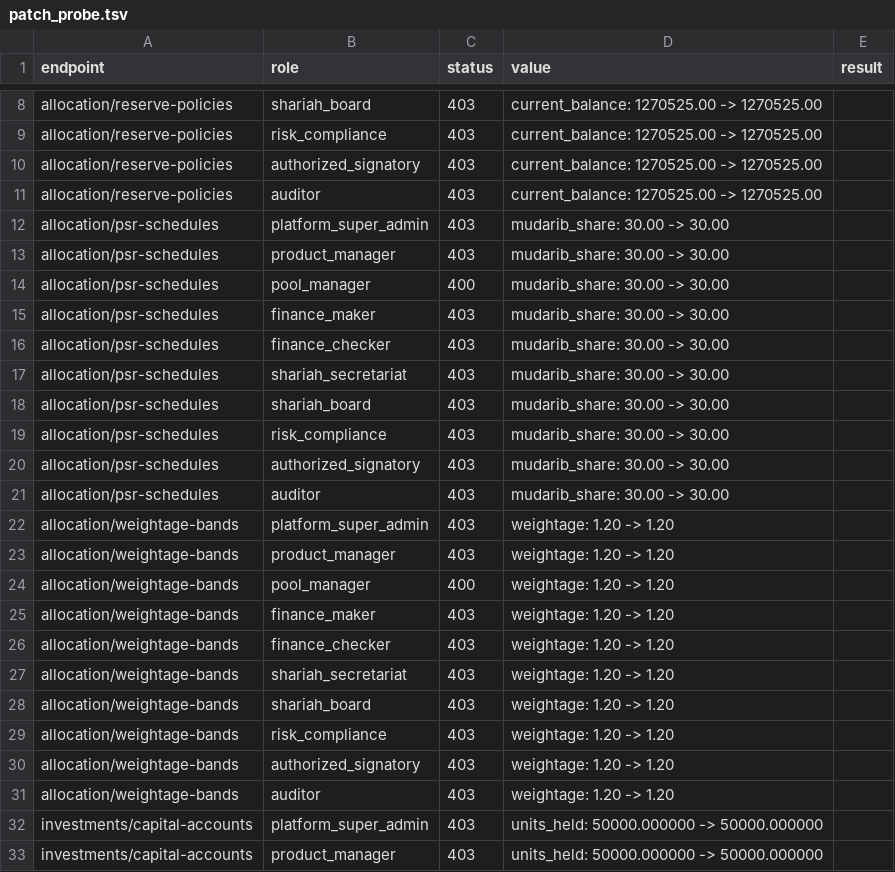
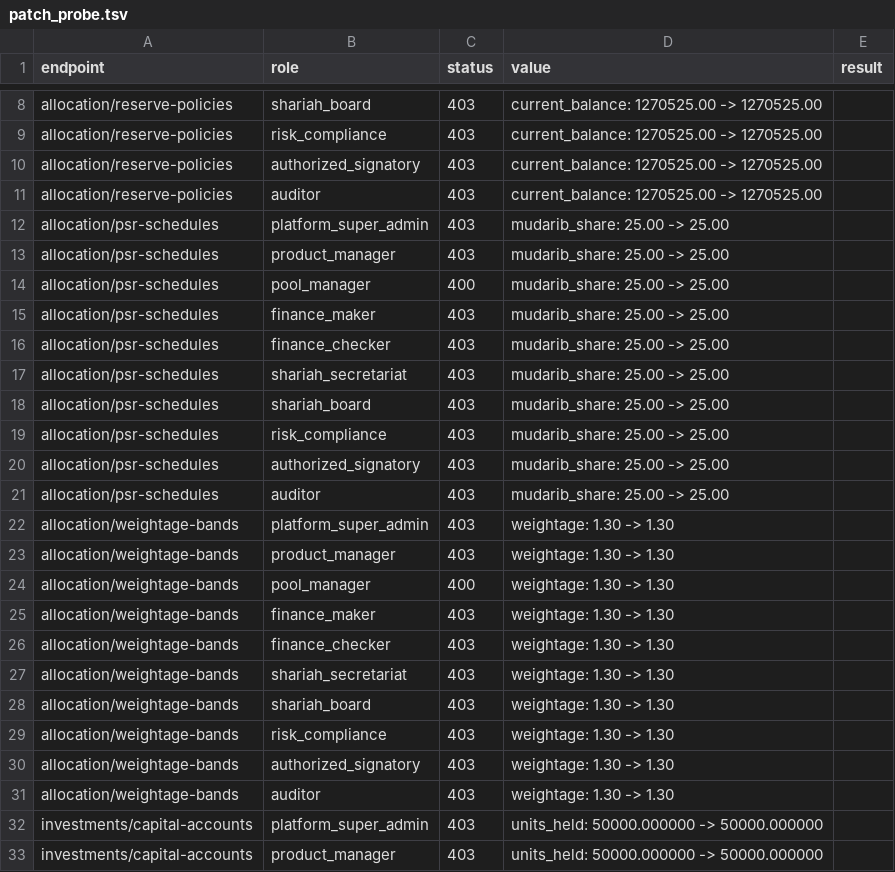
Before and after one commit to rajatalha123456/Amanah-Pool-OS, a TSV file: audit_reports/evidence/patch_probe.tsv, drawn as a sheet; only a part is shown, gaps mark what is left out; the diff covers the shown part only.

```diff
--- a/audit_reports/evidence/patch_probe.tsv
+++ b/audit_reports/evidence/patch_probe.tsv
@@ -11,22 +11,22 @@ allocation/reserve-policies	authorized_signatory	403	current_balance: 1270525.00
 allocation/reserve-policies	auditor	403	current_balance: 1270525.00 -> 1270525.00	
-allocation/psr-schedules	platform_super_admin	403	mudarib_share: 30.00 -> 30.00	
-allocation/psr-schedules	product_manager	403	mudarib_share: 30.00 -> 30.00	
-allocation/psr-schedules	pool_manager	400	mudarib_share: 30.00 -> 30.00	
-allocation/psr-schedules	finance_maker	403	mudarib_share: 30.00 -> 30.00	
-allocation/psr-schedules	finance_checker	403	mudarib_share: 30.00 -> 30.00	
-allocation/psr-schedules	shariah_secretariat	403	mudarib_share: 30.00 -> 30.00	
-allocation/psr-schedules	shariah_board	403	mudarib_share: 30.00 -> 30.00	
-allocation/psr-schedules	risk_compliance	403	mudarib_share: 30.00 -> 30.00	
-allocation/psr-schedules	authorized_signatory	403	mudarib_share: 30.00 -> 30.00	
-allocation/psr-schedules	auditor	403	mudarib_share: 30.00 -> 30.00	
-allocation/weightage-bands	platform_super_admin	403	weightage: 1.20 -> 1.20	
-allocation/weightage-bands	product_manager	403	weightage: 1.20 -> 1.20	
-allocation/weightage-bands	pool_manager	400	weightage: 1.20 -> 1.20	
-allocation/weightage-bands	finance_maker	403	weightage: 1.20 -> 1.20	
-allocation/weightage-bands	finance_checker	403	weightage: 1.20 -> 1.20	
-allocation/weightage-bands	shariah_secretariat	403	weightage: 1.20 -> 1.20	
-allocation/weightage-bands	shariah_board	403	weightage: 1.20 -> 1.20	
-allocation/weightage-bands	risk_compliance	403	weightage: 1.20 -> 1.20	
-allocation/weightage-bands	authorized_signatory	403	weightage: 1.20 -> 1.20	
-allocation/weightage-bands	auditor	403	weightage: 1.20 -> 1.20	
+allocation/psr-schedules	platform_super_admin	403	mudarib_share: 25.00 -> 25.00	
+allocation/psr-schedules	product_manager	403	mudarib_share: 25.00 -> 25.00	
+allocation/psr-schedules	pool_manager	400	mudarib_share: 25.00 -> 25.00	
+allocation/psr-schedules	finance_maker	403	mudarib_share: 25.00 -> 25.00	
+allocation/psr-schedules	finance_checker	403	mudarib_share: 25.00 -> 25.00	
+allocation/psr-schedules	shariah_secretariat	403	mudarib_share: 25.00 -> 25.00	
+allocation/psr-schedules	shariah_board	403	mudarib_share: 25.00 -> 25.00	
+allocation/psr-schedules	risk_compliance	403	mudarib_share: 25.00 -> 25.00	
+allocation/psr-schedules	authorized_signatory	403	mudarib_share: 25.00 -> 25.00	
+allocation/psr-schedules	auditor	403	mudarib_share: 25.00 -> 25.00	
+allocation/weightage-bands	platform_super_admin	403	weightage: 1.30 -> 1.30	
+allocation/weightage-bands	product_manager	403	weightage: 1.30 -> 1.30	
+allocation/weightage-bands	pool_manager	400	weightage: 1.30 -> 1.30	
+allocation/weightage-bands	finance_maker	403	weightage: 1.30 -> 1.30	
+allocation/weightage-bands	finance_checker	403	weightage: 1.30 -> 1.30	
+allocation/weightage-bands	shariah_secretariat	403	weightage: 1.30 -> 1.30	
+allocation/weightage-bands	shariah_board	403	weightage: 1.30 -> 1.30	
+allocation/weightage-bands	risk_compliance	403	weightage: 1.30 -> 1.30	
+allocation/weightage-bands	authorized_signatory	403	weightage: 1.30 -> 1.30	
+allocation/weightage-bands	auditor	403	weightage: 1.30 -> 1.30	
 investments/capital-accounts	platform_super_admin	403	units_held: 50000.000000 -> 50000.000000	
```
Also changed, not shown: 30 edited cells elsewhere in this file, 10 other files.
